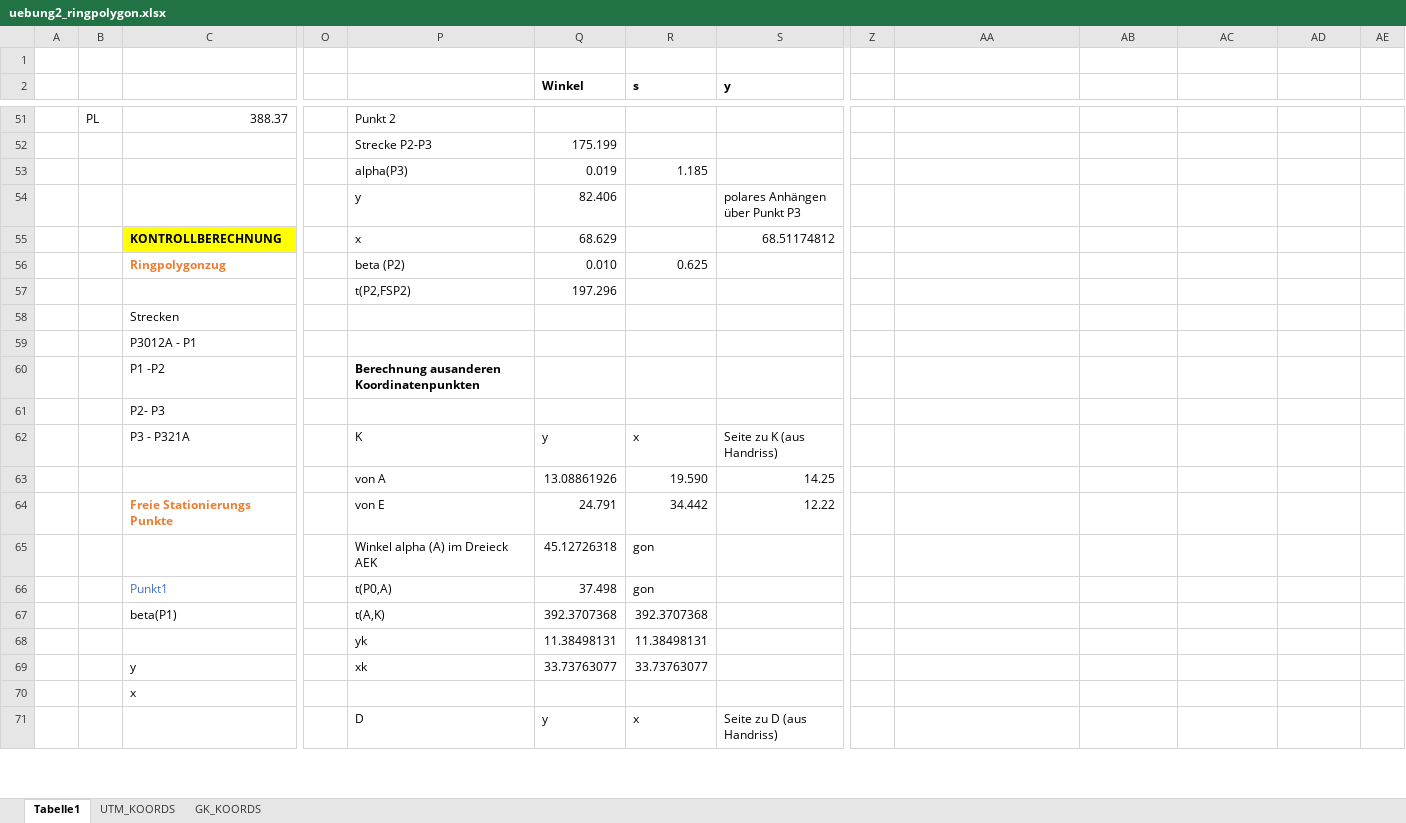
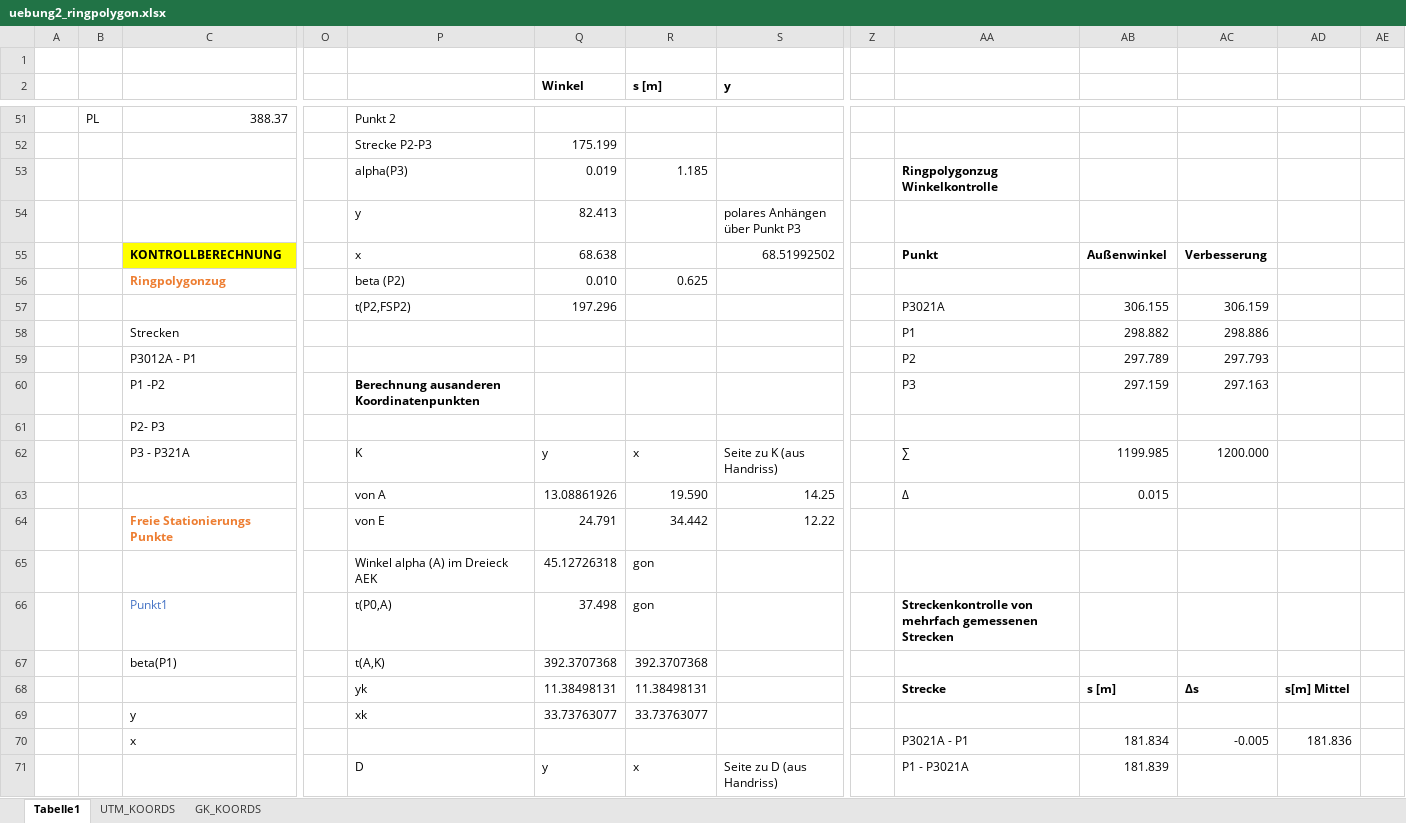
Before and after one commit to birgit1/GG1_Uebung2, an Excel workbook: uebung2_ringpolygon.xlsx, sheet Tabelle1, drawn as a sheet; only a part is shown, gaps mark what is left out; values as stored, in another font and other column widths than the file's, no borders; charts and pictures not drawn; removed rows and columns are numbered as before the commit, all else as after; rows hold the shown columns only; the diff covers the shown part only; the diff names each change by its address in the sheet, - before the commit and + after, or states it on an @@ line.

Commit message:
verbesserung; WIP

```diff
--- a/uebung2_ringpolygon.xlsx (sheet Tabelle1)
+++ b/uebung2_ringpolygon.xlsx (sheet Tabelle1)
-R2: s
+R2: s [m]
-AA53: (empty)
+AA53: Ringpolygonzug Winkelkontrolle
-Q54 (Winkel): 82.406
+Q54 (Winkel): 82.413
-row 55:  |  | KONTROLLBERECHNUNG |  | x | 68.629 |  | 68.51174812
+row 55:  |  | KONTROLLBERECHNUNG |  | x | 68.638 |  | 68.51992502 |  | Punkt | Außenwinkel | Verbesserung
-AA57: (empty)
+AA57: P3021A
-AB57: (empty)
+AB57: 306.155
-AC57: (empty)
+AC57: 306.159
-AA58: (empty)
+AA58: P1
-AB58: (empty)
+AB58: 298.882
-AC58: (empty)
+AC58: 298.886
-AA59: (empty)
+AA59: P2
-AB59: (empty)
+AB59: 297.789
-AC59: (empty)
+AC59: 297.793
-AA60: (empty)
+AA60: P3
-AB60: (empty)
+AB60: 297.159
-AC60: (empty)
+AC60: 297.163
-AA62: (empty)
+AA62: ∑
-AB62: (empty)
+AB62: 1199.985
-AC62: (empty)
+AC62: 1200.000
-AA63: (empty)
+AA63: ∆
-AB63: (empty)
+AB63: 0.015
-AA66: (empty)
+AA66: Streckenkontrolle von mehrfach gemessenen Strecken
-AA68: (empty)
+AA68: Strecke
-AB68: (empty)
+AB68: s [m]
-AC68: (empty)
+AC68: ∆s
-AD68: (empty)
+AD68: s[m] Mittel
-AA70: (empty)
+AA70: P3021A - P1
-AB70: (empty)
+AB70: 181.834
-AC70: (empty)
+AC70: -0.005
-AD70: (empty)
+AD70: 181.836
-AA71: (empty)
+AA71: P1 - P3021A
-AB71: (empty)
+AB71: 181.839
```
Also changed, not shown: 5 added rows, 5 removed rows, 119 edited cells and cell formats elsewhere in this sheet, sheet GK_KOORDS, sheet UTM_KOORDS, formulas that keep their value, charts or pictures, 2 other files.
